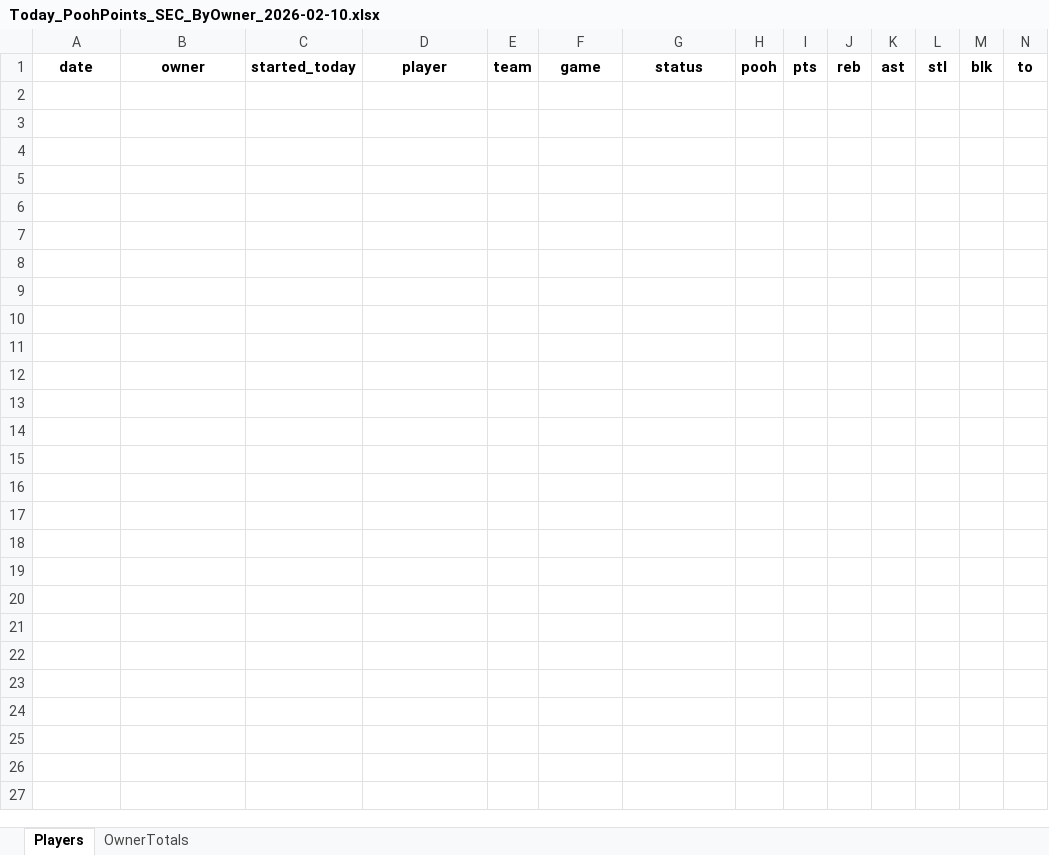
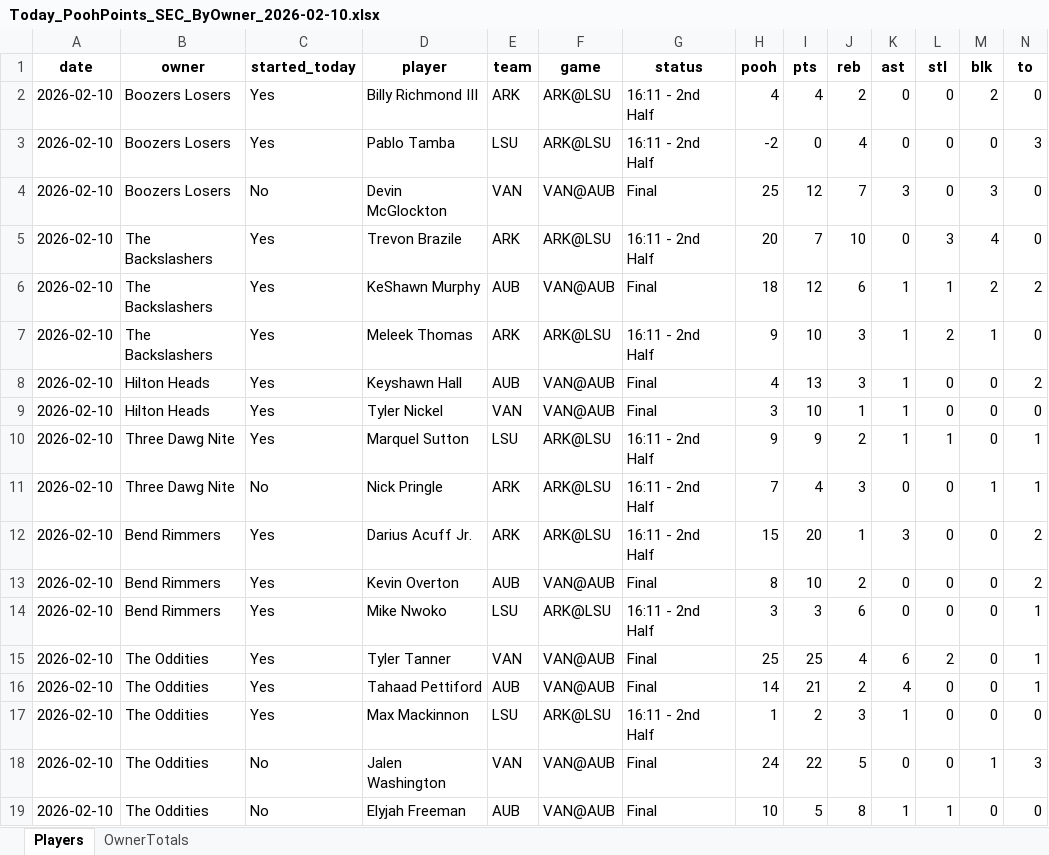
Before and after one commit to hal9000moncrief-dotcom/Pooh-League, an Excel workbook: docs/Today_PoohPoints_SEC_ByOwner_2026-02-10.xlsx, sheet Players, drawn as a sheet; only a part is shown; values as stored, in another font and other column widths than the file's, no borders; rows hold the shown columns only; the diff covers the shown part only; the diff names each change by its address in the sheet, - before the commit and + after, or states it on an @@ line.

Commit message:
Pooh Points: normal 20260210

```diff
--- a/docs/Today_PoohPoints_SEC_ByOwner_2026-02-10.xlsx (sheet Players)
+++ b/docs/Today_PoohPoints_SEC_ByOwner_2026-02-10.xlsx (sheet Players)
+row 2: 2026-02-10 | Boozers Losers | Yes | Billy Richmond III | ARK | ARK@LSU | 16:11 - 2nd Half | 4 | 4 | 2 | 0 | 0 | 2 | 0
+row 3: 2026-02-10 | Boozers Losers | Yes | Pablo Tamba | LSU | ARK@LSU | 16:11 - 2nd Half | -2 | 0 | 4 | 0 | 0 | 0 | 3
+row 4: 2026-02-10 | Boozers Losers | No | Devin McGlockton | VAN | VAN@AUB | Final | 25 | 12 | 7 | 3 | 0 | 3 | 0
+row 5: 2026-02-10 | The Backslashers | Yes | Trevon Brazile | ARK | ARK@LSU | 16:11 - 2nd Half | 20 | 7 | 10 | 0 | 3 | 4 | 0
+row 6: 2026-02-10 | The Backslashers | Yes | KeShawn Murphy | AUB | VAN@AUB | Final | 18 | 12 | 6 | 1 | 1 | 2 | 2
+row 7: 2026-02-10 | The Backslashers | Yes | Meleek Thomas | ARK | ARK@LSU | 16:11 - 2nd Half | 9 | 10 | 3 | 1 | 2 | 1 | 0
+row 8: 2026-02-10 | Hilton Heads | Yes | Keyshawn Hall | AUB | VAN@AUB | Final | 4 | 13 | 3 | 1 | 0 | 0 | 2
+row 9: 2026-02-10 | Hilton Heads | Yes | Tyler Nickel | VAN | VAN@AUB | Final | 3 | 10 | 1 | 1 | 0 | 0 | 0
+row 10: 2026-02-10 | Three Dawg Nite | Yes | Marquel Sutton | LSU | ARK@LSU | 16:11 - 2nd Half | 9 | 9 | 2 | 1 | 1 | 0 | 1
+row 11: 2026-02-10 | Three Dawg Nite | No | Nick Pringle | ARK | ARK@LSU | 16:11 - 2nd Half | 7 | 4 | 3 | 0 | 0 | 1 | 1
+row 12: 2026-02-10 | Bend Rimmers | Yes | Darius Acuff Jr. | ARK | ARK@LSU | 16:11 - 2nd Half | 15 | 20 | 1 | 3 | 0 | 0 | 2
+row 13: 2026-02-10 | Bend Rimmers | Yes | Kevin Overton | AUB | VAN@AUB | Final | 8 | 10 | 2 | 0 | 0 | 0 | 2
+row 14: 2026-02-10 | Bend Rimmers | Yes | Mike Nwoko | LSU | ARK@LSU | 16:11 - 2nd Half | 3 | 3 | 6 | 0 | 0 | 0 | 1
+row 15: 2026-02-10 | The Oddities | Yes | Tyler Tanner | VAN | VAN@AUB | Final | 25 | 25 | 4 | 6 | 2 | 0 | 1
+row 16: 2026-02-10 | The Oddities | Yes | Tahaad Pettiford | AUB | VAN@AUB | Final | 14 | 21 | 2 | 4 | 0 | 0 | 1
+row 17: 2026-02-10 | The Oddities | Yes | Max Mackinnon | LSU | ARK@LSU | 16:11 - 2nd Half | 1 | 2 | 3 | 1 | 0 | 0 | 0
+row 18: 2026-02-10 | The Oddities | No | Jalen Washington | VAN | VAN@AUB | Final | 24 | 22 | 5 | 0 | 0 | 1 | 3
+row 19: 2026-02-10 | The Oddities | No | Elyjah Freeman | AUB | VAN@AUB | Final | 10 | 5 | 8 | 1 | 1 | 0 | 0
```
Also changed, not shown: 14 added rows elsewhere in this sheet, sheet OwnerTotals, 3 other files.
